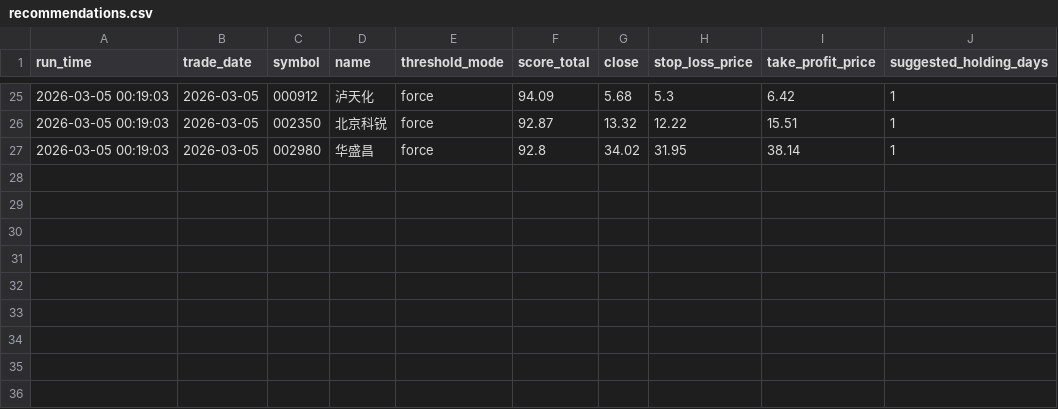
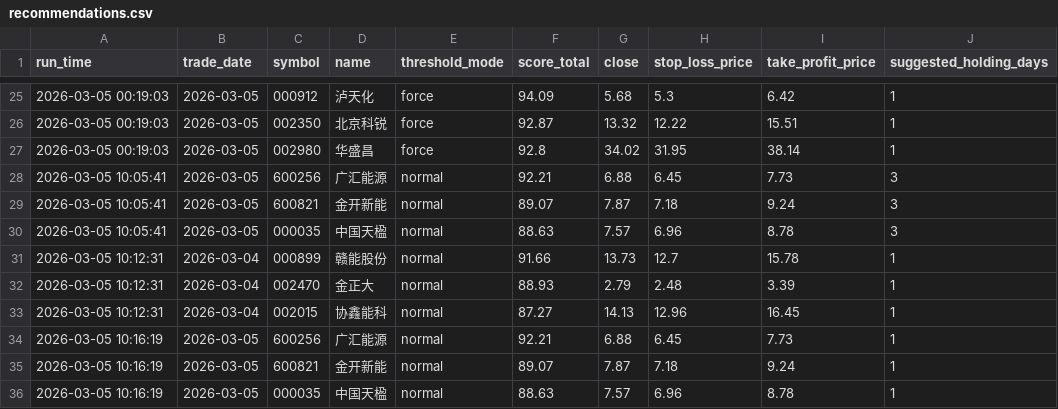
Before and after one commit to wuweiyuan/facai, a CSV file: reports/recommendations.csv, drawn as a sheet; only a part is shown, gaps mark what is left out.

```diff
--- a/reports/recommendations.csv
+++ b/reports/recommendations.csv
@@ -27 +27,10 @@ run_time,trade_date,symbol,name,threshold_mode,score_total,close,stop_loss_price
 2026-03-05 00:19:03,2026-03-05,002980,华盛昌,force,92.8,34.02,31.95,38.14,1
+2026-03-05 10:05:41,2026-03-05,600256,广汇能源,normal,92.21,6.88,6.45,7.73,3
+2026-03-05 10:05:41,2026-03-05,600821,金开新能,normal,89.07,7.87,7.18,9.24,3
+2026-03-05 10:05:41,2026-03-05,000035,中国天楹,normal,88.63,7.57,6.96,8.78,3
+2026-03-05 10:12:31,2026-03-04,000899,赣能股份,normal,91.66,13.73,12.7,15.78,1
+2026-03-05 10:12:31,2026-03-04,002470,金正大,normal,88.93,2.79,2.48,3.39,1
+2026-03-05 10:12:31,2026-03-04,002015,协鑫能科,normal,87.27,14.13,12.96,16.45,1
+2026-03-05 10:16:19,2026-03-05,600256,广汇能源,normal,92.21,6.88,6.45,7.73,1
+2026-03-05 10:16:19,2026-03-05,600821,金开新能,normal,89.07,7.87,7.18,9.24,1
+2026-03-05 10:16:19,2026-03-05,000035,中国天楹,normal,88.63,7.57,6.96,8.78,1
```
Also changed, not shown: 5 other files.
